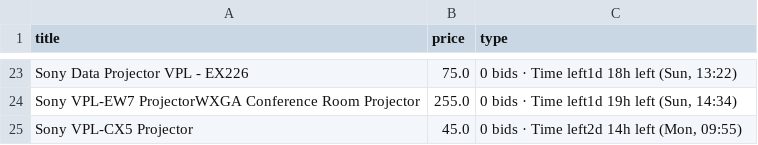
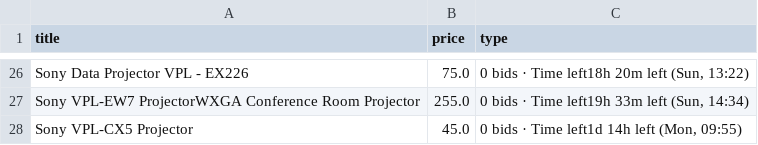
Before and after one commit to LFCottrell/Ebay_JVC, a CSV file: output_auction.csv, drawn as a sheet; only a part is shown, gaps mark what is left out; addresses are those after the commit; the diff covers the shown part only; the diff names each change by its address in the sheet, - before the commit and + after, or states it on an @@ line.

```diff
--- a/output_auction.csv
+++ b/output_auction.csv
-C26 (type): 0 bids · Time left1d 18h left (Sun, 13:22)
+C26 (type): 0 bids · Time left18h 20m left (Sun, 13:22)
-C27 (type): 0 bids · Time left1d 19h left (Sun, 14:34)
+C27 (type): 0 bids · Time left19h 33m left (Sun, 14:34)
-C28 (type): 0 bids · Time left2d 14h left (Mon, 09:55)
+C28 (type): 0 bids · Time left1d 14h left (Mon, 09:55)
```
Also changed, not shown: 8 added rows, 5 removed rows and 19 edited cells elsewhere in this file, new_df.csv, old_df.csv, 1 other file.
